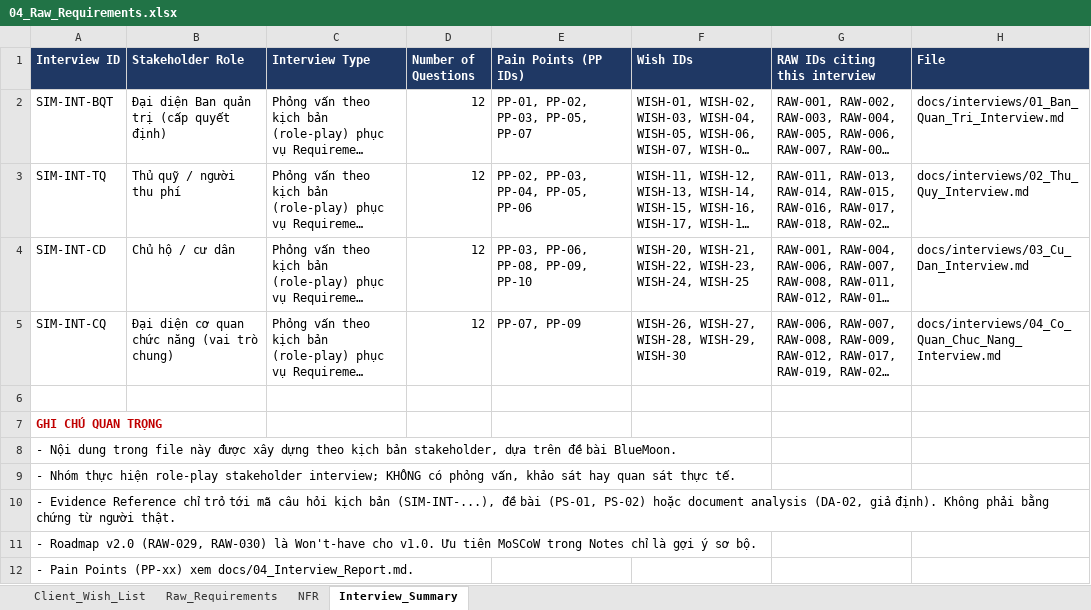
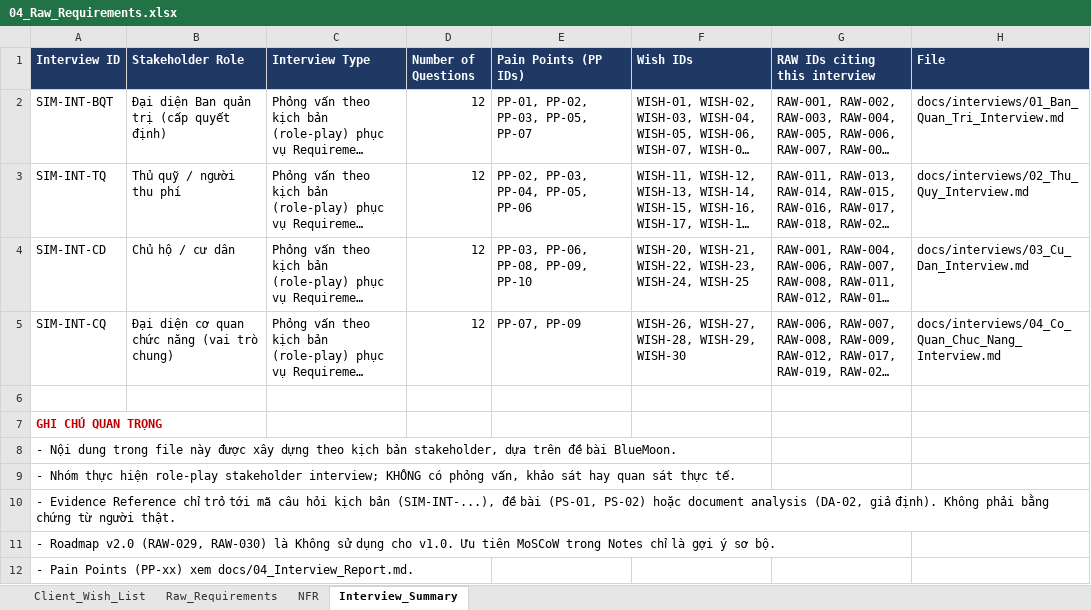
Before and after one commit to Aliospbc2006/NhapmonCNPM-24, an Excel workbook: deliverables/04_Raw_Requirements.xlsx, sheet Interview_Summary, drawn as a sheet; long unchanged cells end in …; values as stored, in another font and other column widths than the file's, no borders; the diff names each change by its address in the sheet, - before the commit and + after, or states it on an @@ line.

```diff
--- a/deliverables/04_Raw_Requirements.xlsx (sheet Interview_Summary)
+++ b/deliverables/04_Raw_Requirements.xlsx (sheet Interview_Summary)
-A11 (Interview ID): …RAW-030) là Won't-have cho v1.0.…
+A11 (Interview ID): …RAW-030) là Không sử dụng cho v1.0.…
```
Also changed, not shown: sheet Client_Wish_List, sheet Raw_Requirements, deliverables/06_Product_Backlog_Sprint_Plan.xlsx, references/01 - Tai lieu du an/1. Ke hoach phat hieu yeu cau BTL (Elicitation)/Epic_UserStory.xlsx, 26 other files.
